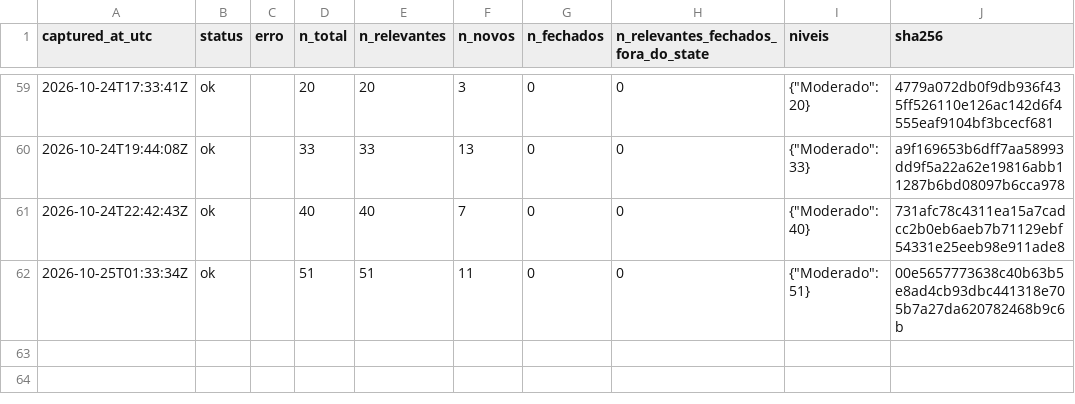
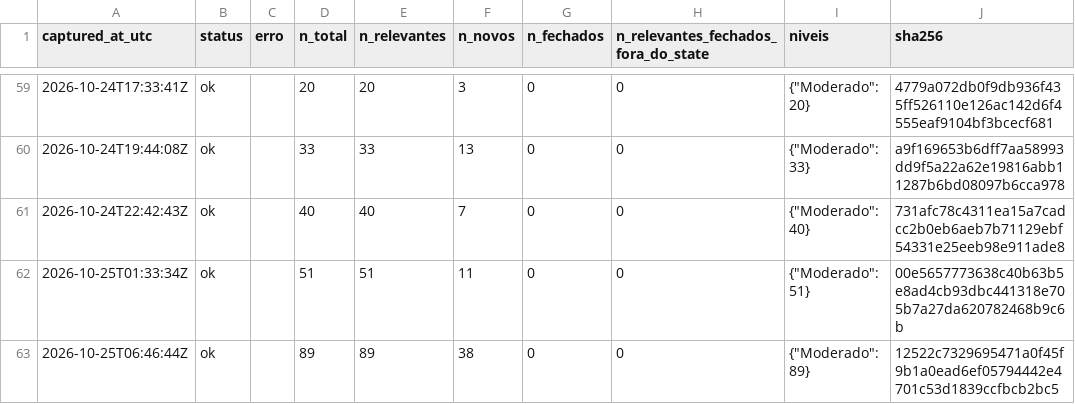
Before and after one commit to alvarocoutinho/crisis-dashboard, a CSV file: data/cemaden/capturas.csv, drawn as a sheet; only a part is shown, gaps mark what is left out.

```diff
--- a/data/cemaden/capturas.csv
+++ b/data/cemaden/capturas.csv
@@ -62 +62,2 @@ captured_at_utc,status,erro,n_total,n_relevantes,n_novos,n_fechados,n_relevantes
 2026-10-25T01:33:34Z,ok,,51,51,11,0,0,"{""Moderado"": 51}",00e5657773638c40b63b5e8ad4cb93dbc441318e705b7a27da620782468b9c6b
+2026-10-25T06:46:44Z,ok,,89,89,38,0,0,"{""Moderado"": 89}",12522c7329695471a0f45f9b1a0ead6ef05794442e4701c53d1839ccfbcb2bc5
```
Also changed, not shown: 2 other files.
